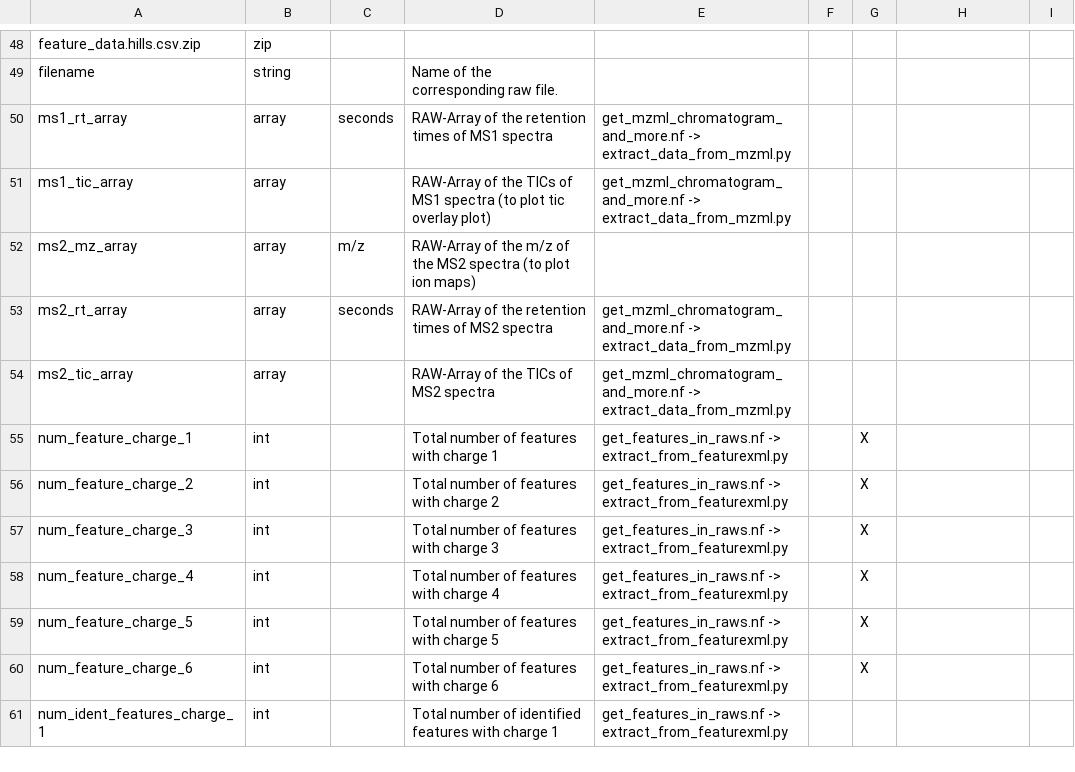
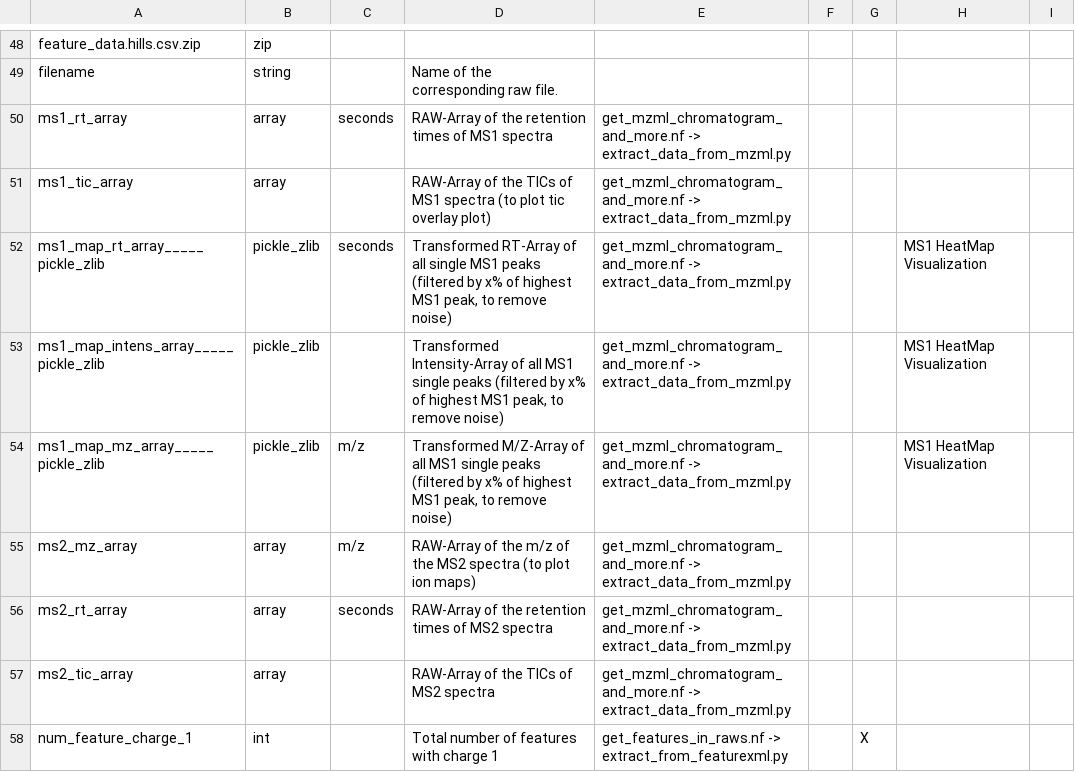
Before and after one commit to mpc-bioinformatics/McQuaC, a CSV file: docu/QC_columns_overview.csv, drawn as a sheet; only a part is shown, gaps mark what is left out; the shorter side is filled out with more unchanged rows.

Commit message:
Added missing columns for MS1-HeatMap Visualization #69

```diff
--- a/docu/QC_columns_overview.csv
+++ b/docu/QC_columns_overview.csv
@@ -51,3 +51,6 @@ ms1_rt_array,array,seconds,RAW-Array of the retention times of MS1 spectra,get_m
 ms1_tic_array,array,,RAW-Array of the TICs of MS1 spectra (to plot tic overlay plot),get_mzml_chromatogram_and_more.nf -> extract_data_from_mzml.py,,,,
-ms2_mz_array,array,m/z,RAW-Array of the m/z of the MS2 spectra (to plot ion maps),,,,,
+ms1_map_rt_array_____pickle_zlib,pickle_zlib,seconds,"Transformed RT-Array of all single MS1 peaks (filtered by x% of highest MS1 peak, to remove noise)",get_mzml_chromatogram_and_more.nf -> extract_data_from_mzml.py,,,MS1 HeatMap Visualization,
+ms1_map_intens_array_____pickle_zlib,pickle_zlib,,"Transformed Intensity-Array of all MS1 single peaks (filtered by x% of highest MS1 peak, to remove noise)",get_mzml_chromatogram_and_more.nf -> extract_data_from_mzml.py,,,MS1 HeatMap Visualization,
+ms1_map_mz_array_____pickle_zlib,pickle_zlib,m/z,"Transformed M/Z-Array of all MS1 single peaks (filtered by x% of highest MS1 peak, to remove noise)",get_mzml_chromatogram_and_more.nf -> extract_data_from_mzml.py,,,MS1 HeatMap Visualization,
+ms2_mz_array,array,m/z,RAW-Array of the m/z of the MS2 spectra (to plot ion maps),get_mzml_chromatogram_and_more.nf -> extract_data_from_mzml.py,,,,
 ms2_rt_array,array,seconds,RAW-Array of the retention times of MS2 spectra,get_mzml_chromatogram_and_more.nf -> extract_data_from_mzml.py,,,,
```
Also changed, not shown: 1 other file.
